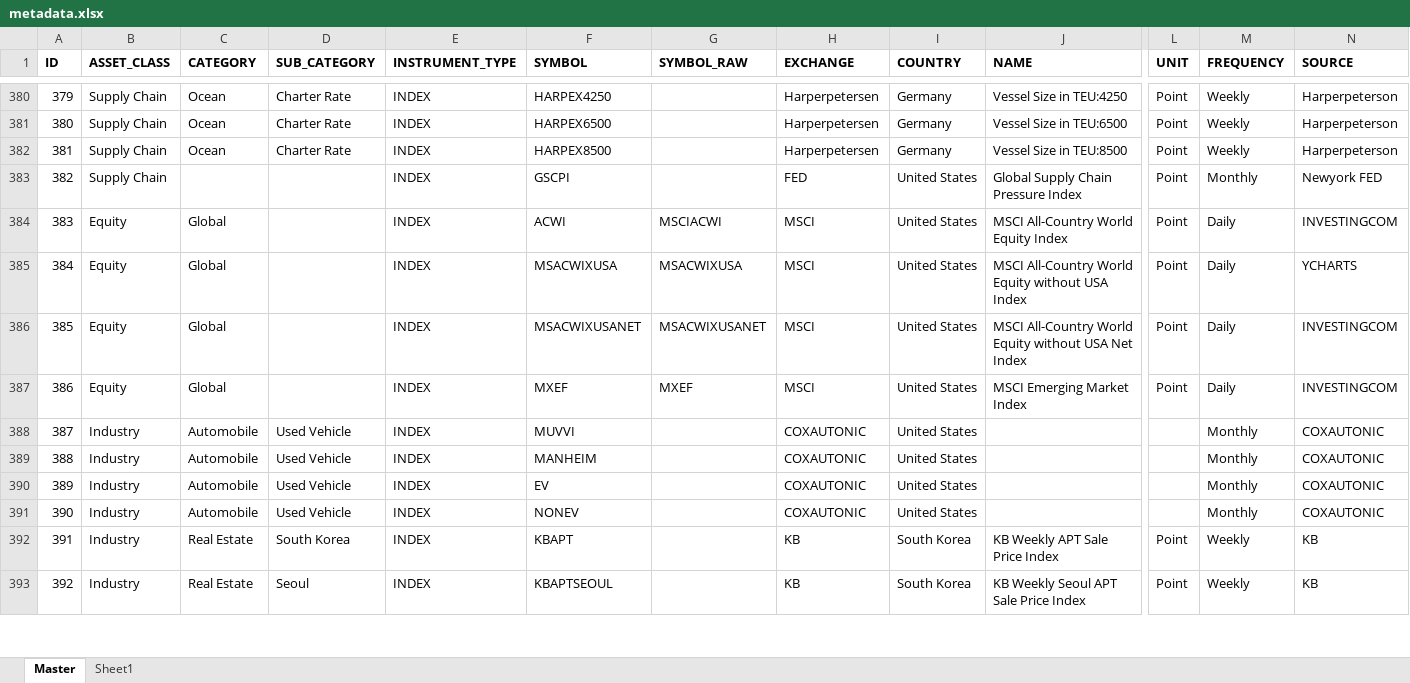
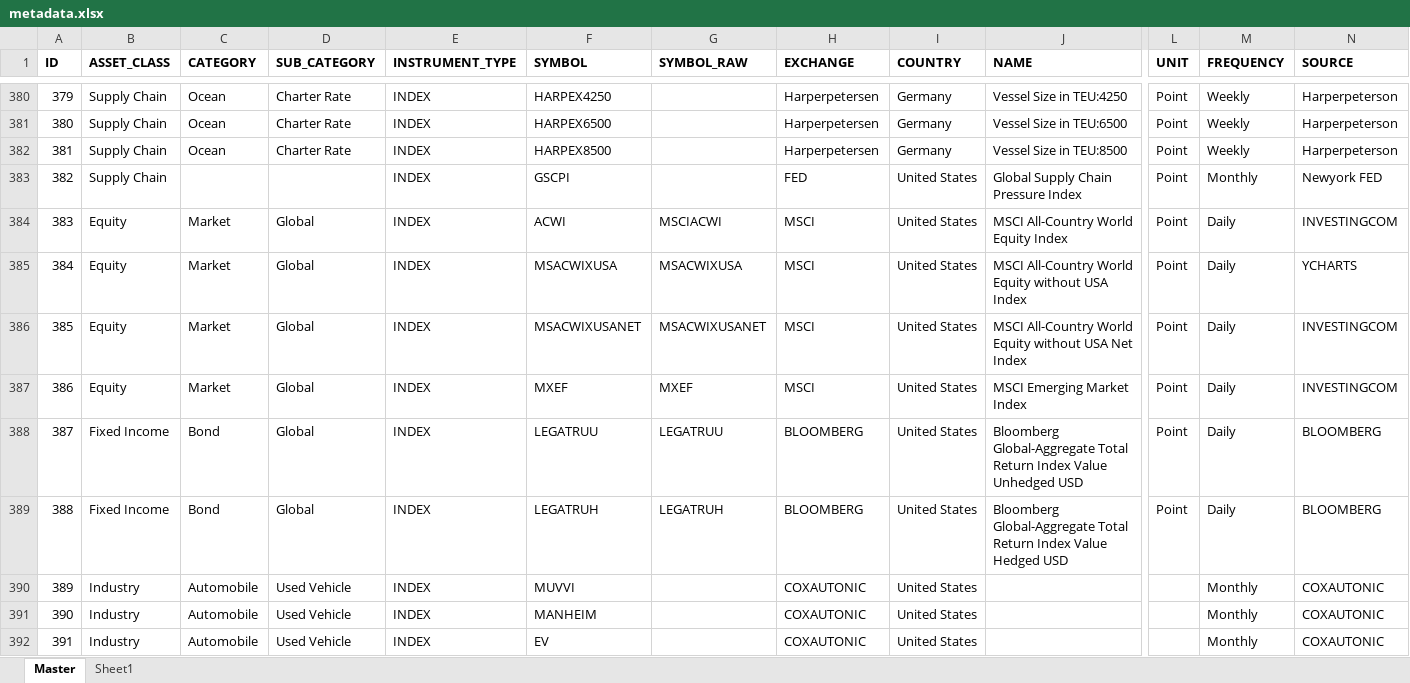
Before and after one commit to Tommylee1013/FinancialData, an Excel workbook: data_lake/metadata.xlsx, sheet Master, drawn as a sheet; only a part is shown, gaps mark what is left out; the shorter side is filled out with more unchanged rows; values as stored, in another font and other column widths than the file's, no borders; addresses are those after the commit; rows hold the shown columns only; the diff names each change by its address in the sheet, - before the commit and + after, or states it on an @@ line.

```diff
--- a/data_lake/metadata.xlsx (sheet Master)
+++ b/data_lake/metadata.xlsx (sheet Master)
-C384:C387 (CATEGORY): Global
+C384:C387 (CATEGORY): Market
-D384:D387 (SUB_CATEGORY): (empty)
+D384:D387 (SUB_CATEGORY): Global
+row 388: 387 | Fixed Income | Bond | Global | INDEX | LEGATRUU | LEGATRUU | BLOOMBERG | United States | Bloomberg Global-Aggregate Total Return Index Value Unhedged USD | Point | Daily | BLOOMBERG
+row 389: 388 | Fixed Income | Bond | Global | INDEX | LEGATRUH | LEGATRUH | BLOOMBERG | United States | Bloomberg Global-Aggregate Total Return Index Value Hedged USD | Point | Daily | BLOOMBERG
@@ column A (ID) renumbered from row 390 down @@
```
Also changed, not shown: data_lake/Index/Bond Index.xlsx, data_lake/behavior/CNN Fear and Greed Index.xlsx, 45 other files.
